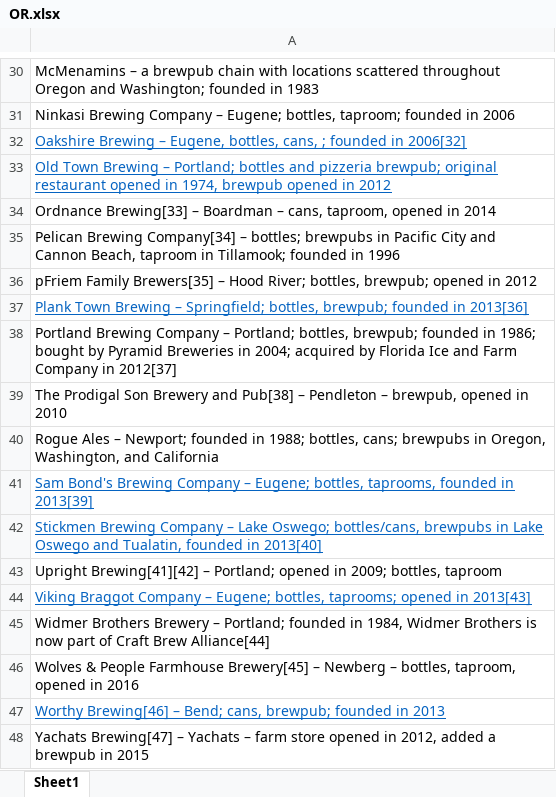
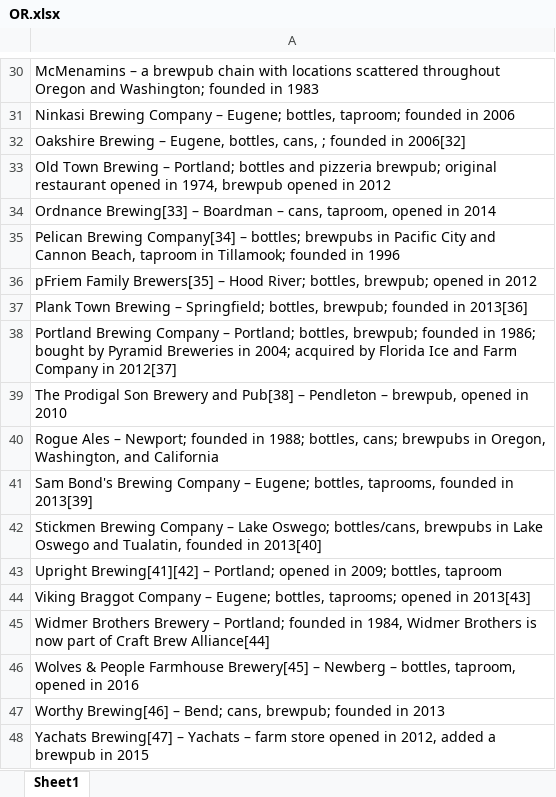
Before and after one commit to NikhilTilak/BrewXplorer, an Excel workbook: data/breweriesByState/OR.xlsx, sheet Sheet1, drawn as a sheet; only a part is shown, gaps mark what is left out; values as stored, in another font and other column widths than the file's, no borders; the diff covers the shown part only; the diff names each change by its address in the sheet, - before the commit and + after, or states it on an @@ line.

```diff
--- a/data/breweriesByState/OR.xlsx (sheet Sheet1)
+++ b/data/breweriesByState/OR.xlsx (sheet Sheet1)
@@ A32:A33 underline: on → off, text colour: #0563C1 → black @@
@@ A37 underline: on → off, text colour: #0563C1 → black @@
@@ A41:A42 underline: on → off, text colour: #0563C1 → black @@
@@ A44 underline: on → off, text colour: #0563C1 → black @@
@@ A47 underline: on → off, text colour: #0563C1 → black @@
```
Also changed, not shown: cell formats elsewhere in this sheet, data/breweriesByState/OH.xlsx, data/breweriesByState/TN.xlsx, 11 other files.
